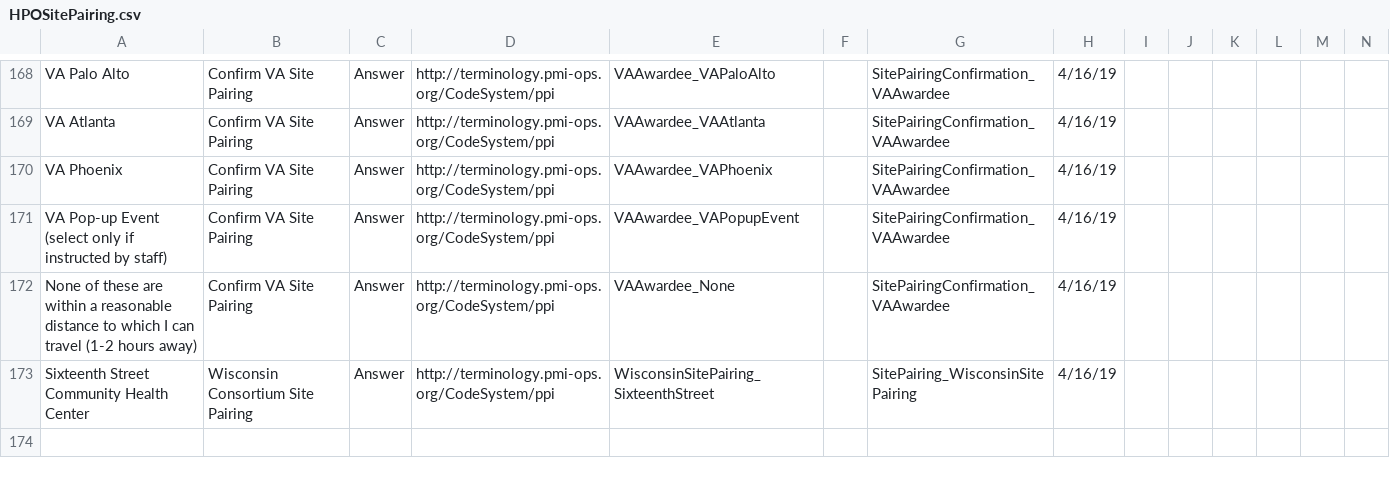
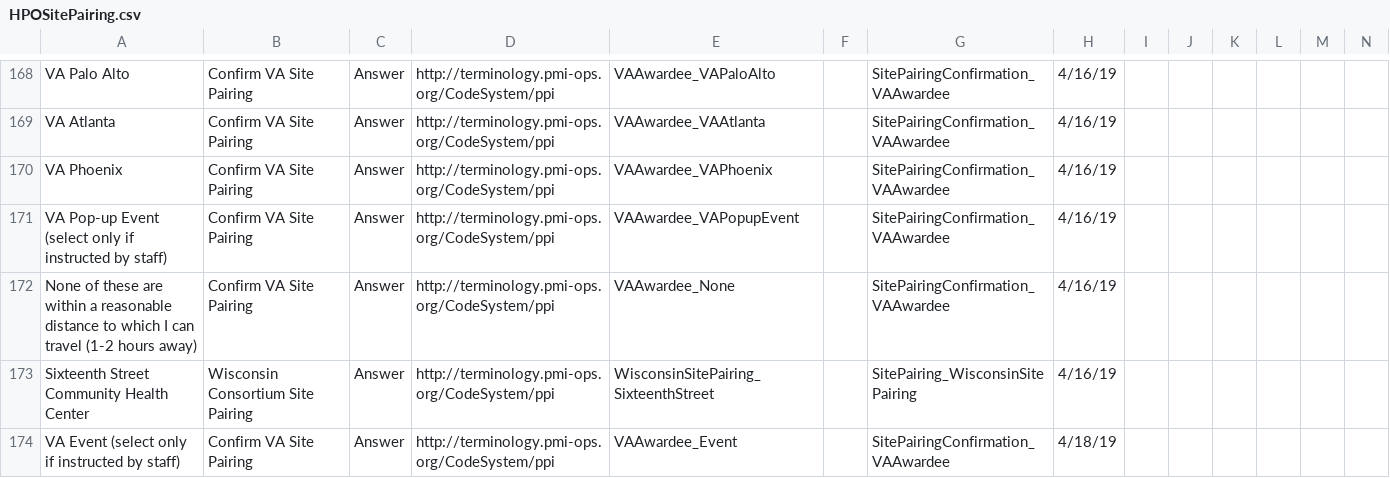
Before and after one commit to all-of-us-terminology/codebook-to-fhir, a CSV file: sheets/HPOSitePairing.csv, drawn as a sheet; only a part is shown, gaps mark what is left out; rows hold the shown columns only; the diff names each change by its address in the sheet, - before the commit and + after, or states it on an @@ line.

```diff
--- a/sheets/HPOSitePairing.csv
+++ b/sheets/HPOSitePairing.csv
+row 174: VA Event (select only if instructed by staff) | Confirm VA Site Pairing | Answer | http://terminology.pmi-ops.org/CodeSystem/ppi | VAAwardee_Event |  | SitePairingConfirmation_VAAwardee | 4/18/19
```
Also changed, not shown: 3 other files.
